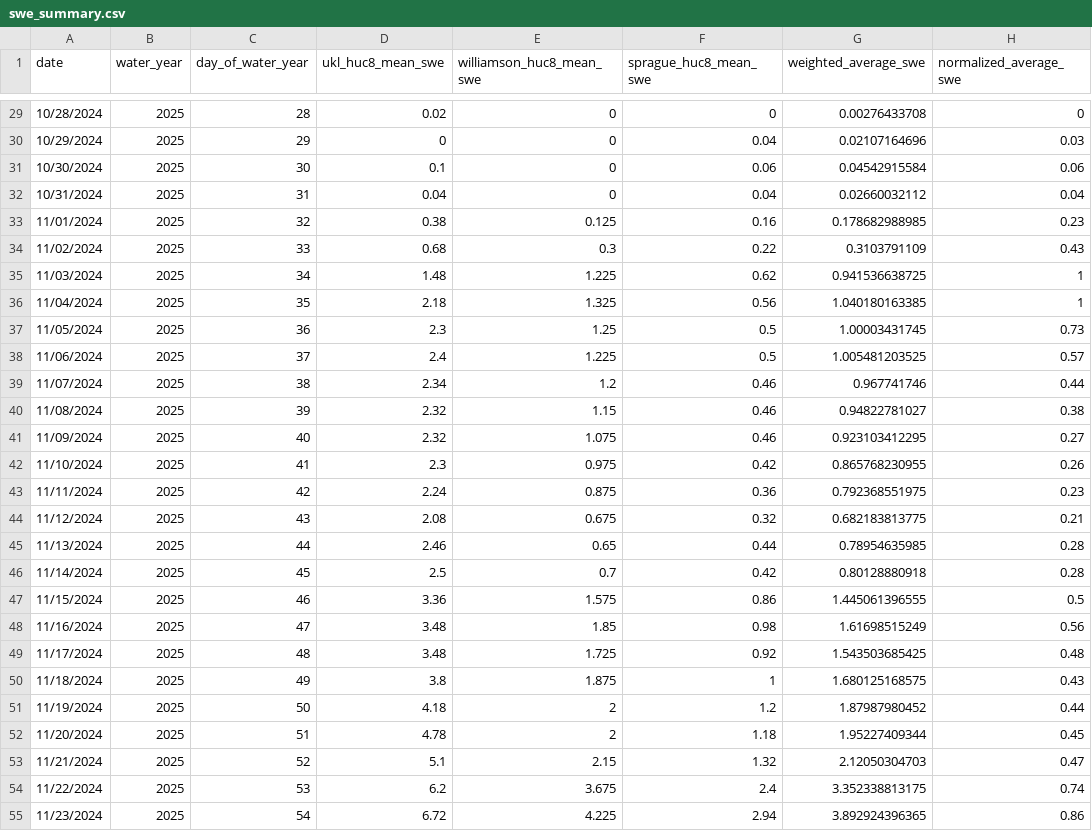
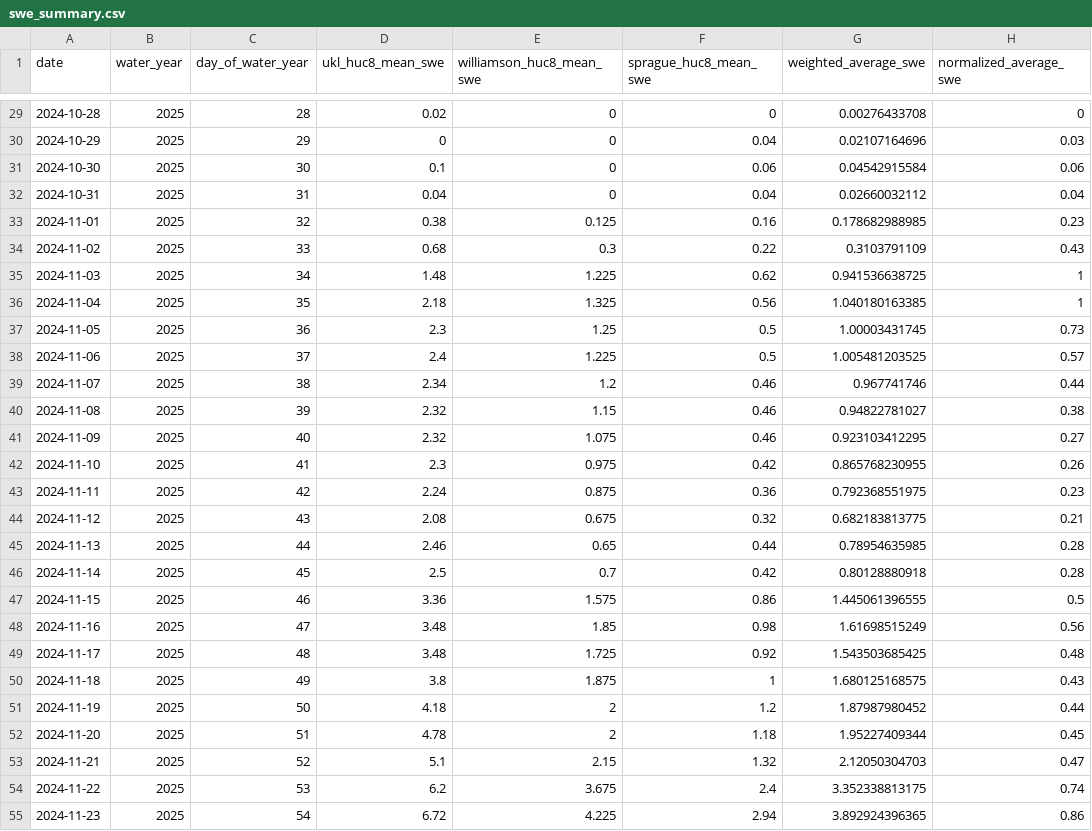
Before and after one commit to FlowWest/riverware-nwi, a CSV file: data/swe_data/swe_summary.csv, drawn as a sheet; only a part is shown, gaps mark what is left out; the diff covers the shown part only; the diff names each change by its address in the sheet, - before the commit and + after, or states it on an @@ line.

```diff
--- a/data/swe_data/swe_summary.csv
+++ b/data/swe_data/swe_summary.csv
-A29 (date): 10/28/2024
+A29 (date): 2024-10-28
-A30 (date): 10/29/2024
+A30 (date): 2024-10-29
-A31 (date): 10/30/2024
+A31 (date): 2024-10-30
-A32 (date): 10/31/2024
+A32 (date): 2024-10-31
-A33 (date): 11/01/2024
+A33 (date): 2024-11-01
-A34 (date): 11/02/2024
+A34 (date): 2024-11-02
-A35 (date): 11/03/2024
+A35 (date): 2024-11-03
-A36 (date): 11/04/2024
+A36 (date): 2024-11-04
-A37 (date): 11/05/2024
+A37 (date): 2024-11-05
-A38 (date): 11/06/2024
+A38 (date): 2024-11-06
-A39 (date): 11/07/2024
+A39 (date): 2024-11-07
-A40 (date): 11/08/2024
+A40 (date): 2024-11-08
-A41 (date): 11/09/2024
+A41 (date): 2024-11-09
-A42 (date): 11/10/2024
+A42 (date): 2024-11-10
-A43 (date): 11/11/2024
+A43 (date): 2024-11-11
-A44 (date): 11/12/2024
+A44 (date): 2024-11-12
-A45 (date): 11/13/2024
+A45 (date): 2024-11-13
-A46 (date): 11/14/2024
+A46 (date): 2024-11-14
-A47 (date): 11/15/2024
+A47 (date): 2024-11-15
-A48 (date): 11/16/2024
+A48 (date): 2024-11-16
-A49 (date): 11/17/2024
+A49 (date): 2024-11-17
-A50 (date): 11/18/2024
+A50 (date): 2024-11-18
-A51 (date): 11/19/2024
+A51 (date): 2024-11-19
-A52 (date): 11/20/2024
+A52 (date): 2024-11-20
-A53 (date): 11/21/2024
+A53 (date): 2024-11-21
-A54 (date): 11/22/2024
+A54 (date): 2024-11-22
-A55 (date): 11/23/2024
+A55 (date): 2024-11-23
```
Also changed, not shown: 150 edited cells elsewhere in this file, data/nwi_data/nwi_model_weights.csv, 8 other files.
